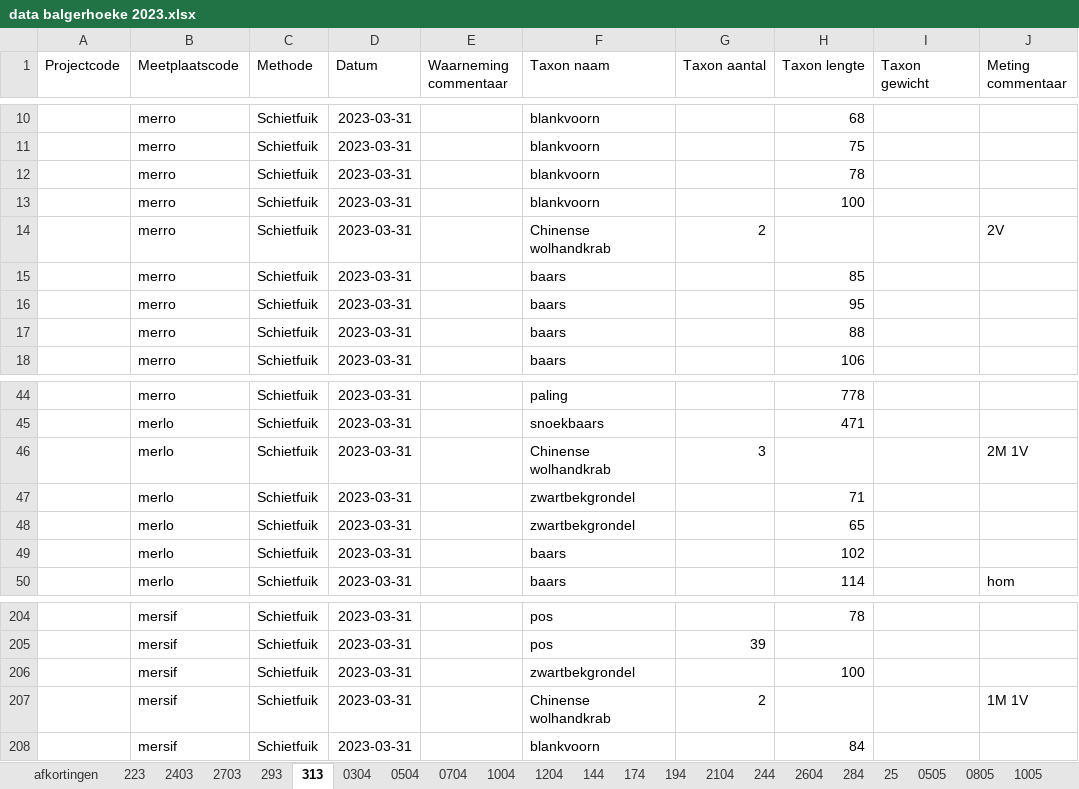
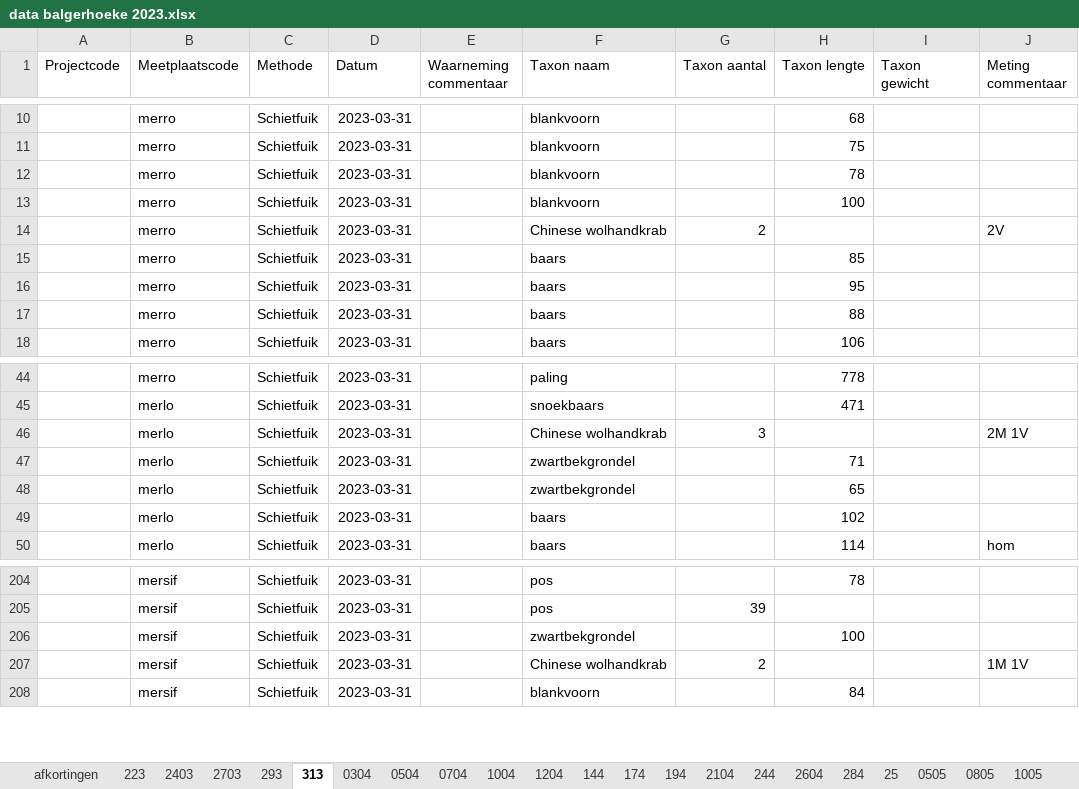
Before and after one commit to inbo/rapport-akl-vispasseerbaarheid, an Excel workbook: data/vis/extern/verwerkt_in_excel/data balgerhoeke 2023.xlsx, sheet 313, drawn as a sheet; only a part is shown, gaps mark what is left out; values as stored, in another font and other column widths than the file's, no borders; the diff names each change by its address in the sheet, - before the commit and + after, or states it on an @@ line.

Commit message:
Chinense wolhandkrab to Chinese wolhandkrab

```diff
--- a/data/vis/extern/verwerkt_in_excel/data balgerhoeke 2023.xlsx (sheet 313)
+++ b/data/vis/extern/verwerkt_in_excel/data balgerhoeke 2023.xlsx (sheet 313)
-F14 (Taxon naam): Chinense wolhandkrab
+F14 (Taxon naam): Chinese wolhandkrab
-F46 (Taxon naam): Chinense wolhandkrab
+F46 (Taxon naam): Chinese wolhandkrab
-F207 (Taxon naam): Chinense wolhandkrab
+F207 (Taxon naam): Chinese wolhandkrab
```
